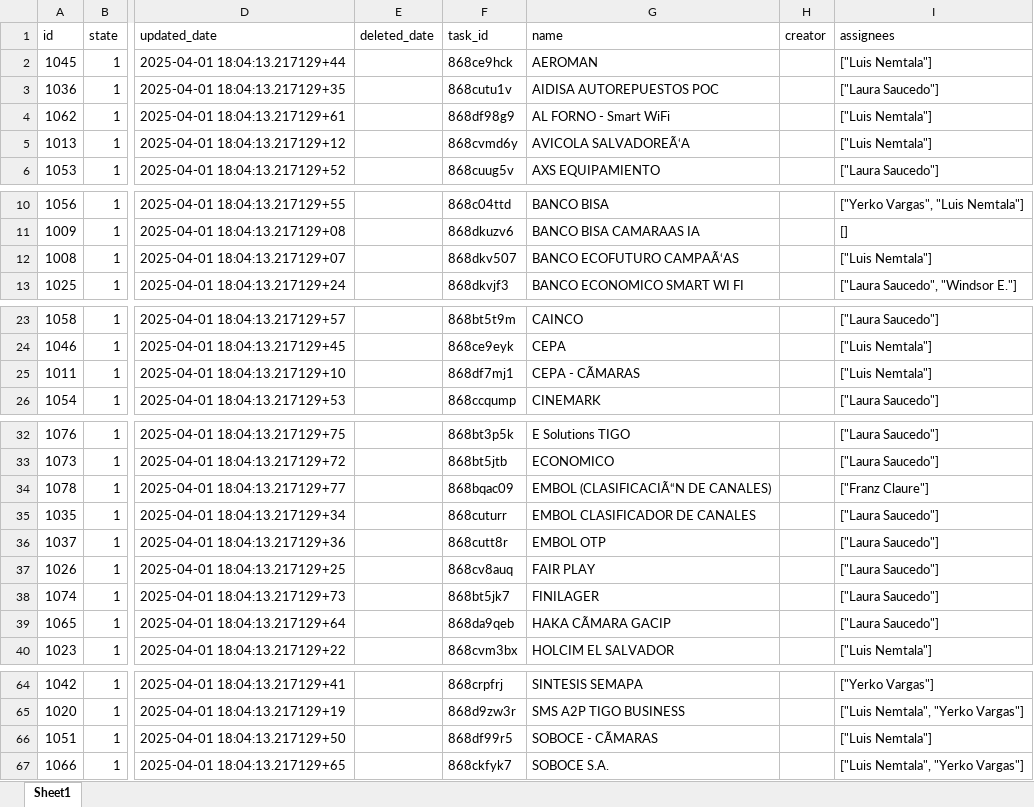
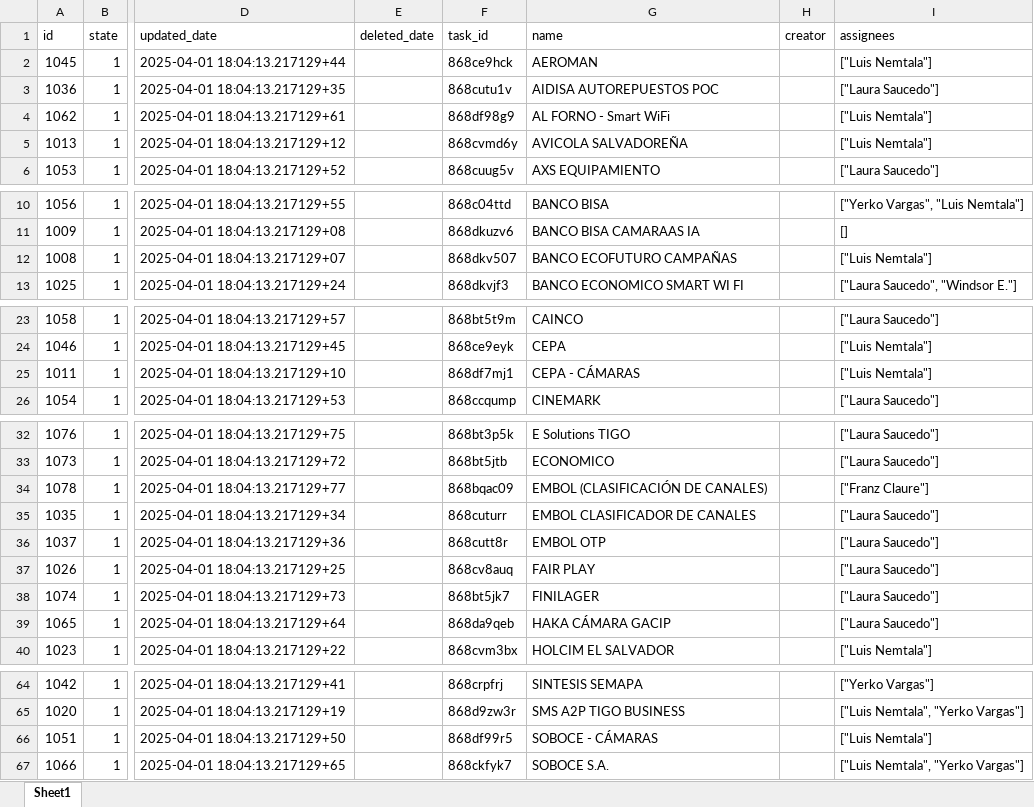
Before and after one commit to b4dycondori/b4d_analytics, an Excel workbook: src/b4d_pbi_executive_dashboard/src/b4d_abril.xlsx, sheet Sheet1, drawn as a sheet; only a part is shown, gaps mark what is left out; values as stored, in another font and other column widths than the file's, no borders; the diff covers the shown part only; the diff names each change by its address in the sheet, - before the commit and + after, or states it on an @@ line.

Commit message:
:fire: working in commercial slide for pbi executive

```diff
--- a/src/b4d_pbi_executive_dashboard/src/b4d_abril.xlsx (sheet Sheet1)
+++ b/src/b4d_pbi_executive_dashboard/src/b4d_abril.xlsx (sheet Sheet1)
-G5 (name): AVICOLA SALVADOREÃ‘A
+G5 (name): AVICOLA SALVADOREÑA
-G12 (name): BANCO ECOFUTURO CAMPAÃ‘AS
+G12 (name): BANCO ECOFUTURO CAMPAÑAS
-G25 (name): CEPA - CÃMARAS
+G25 (name): CEPA - CÁMARAS
-G34 (name): EMBOL (CLASIFICACIÃ“N DE CANALES)
+G34 (name): EMBOL (CLASIFICACIÓN DE CANALES)
-G39 (name): HAKA CÃMARA GACIP
+G39 (name): HAKA CÁMARA GACIP
-G66 (name): SOBOCE - CÃMARAS
+G66 (name): SOBOCE - CÁMARAS
```
Also changed, not shown: 1 edited cell elsewhere in this sheet, 2 other files.
